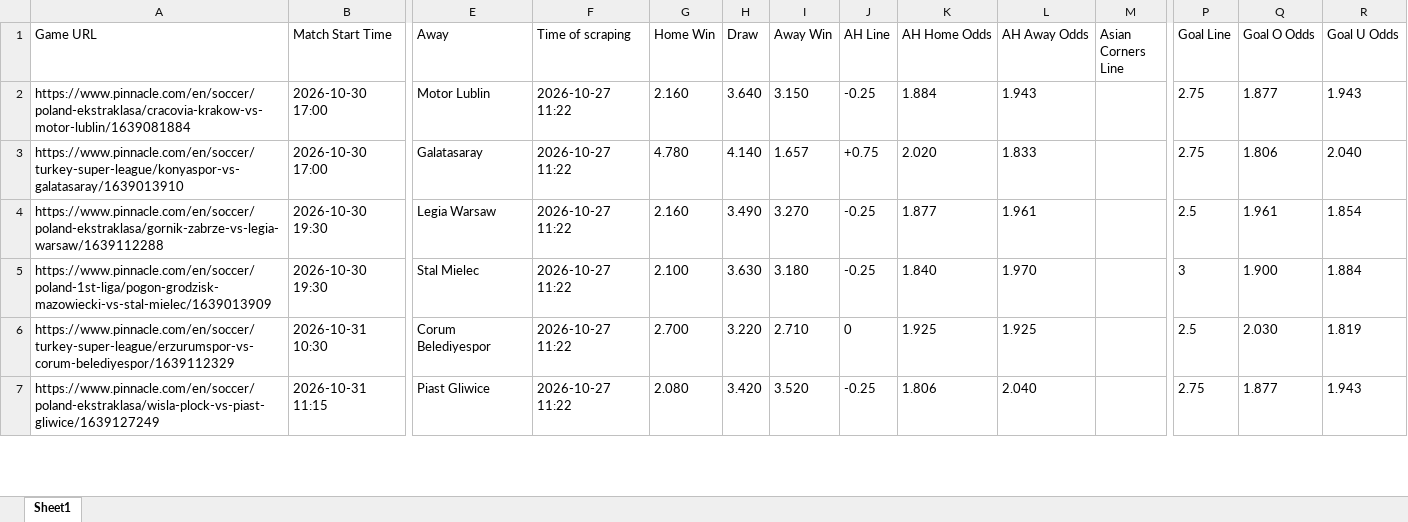
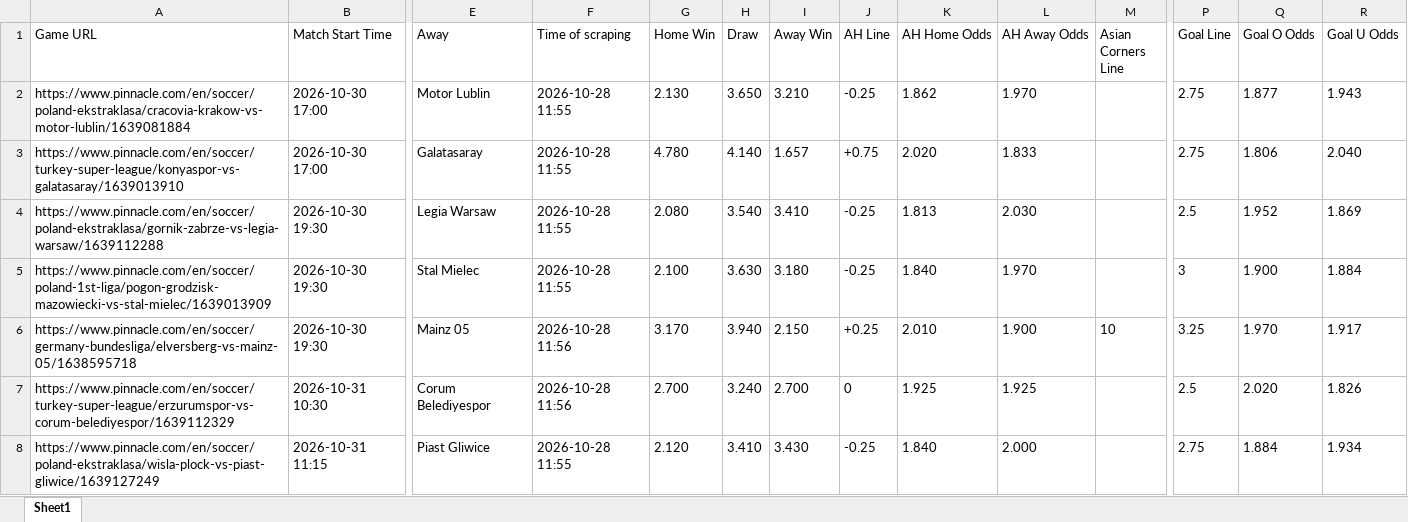
Before and after one commit to super-luke-chambers/pin_scraper, an Excel workbook: outputs/pinnacle_odds_data.xlsx, sheet Sheet1, drawn as a sheet; only a part is shown, gaps mark what is left out; values as stored, in another font and other column widths than the file's, no borders; addresses are those after the commit; rows hold the shown columns only; the diff covers the shown part only; the diff names each change by its address in the sheet, - before the commit and + after, or states it on an @@ line.

```diff
--- a/outputs/pinnacle_odds_data.xlsx (sheet Sheet1)
+++ b/outputs/pinnacle_odds_data.xlsx (sheet Sheet1)
-F2:F5 (Time of scraping): 2026-10-27 11:22
+F2:F5 (Time of scraping): 2026-10-28 11:55
-G2 (Home Win): 2.160
+G2 (Home Win): 2.130
-H2 (Draw): 3.640
+H2 (Draw): 3.650
-I2 (Away Win): 3.150
+I2 (Away Win): 3.210
-K2 (AH Home Odds): 1.884
+K2 (AH Home Odds): 1.862
-L2 (AH Away Odds): 1.943
+L2 (AH Away Odds): 1.970
-G4 (Home Win): 2.160
+G4 (Home Win): 2.080
-H4 (Draw): 3.490
+H4 (Draw): 3.540
-I4 (Away Win): 3.270
+I4 (Away Win): 3.410
-K4 (AH Home Odds): 1.877
+K4 (AH Home Odds): 1.813
-L4 (AH Away Odds): 1.961
+L4 (AH Away Odds): 2.030
-Q4 (Goal O Odds): 1.961
+Q4 (Goal O Odds): 1.952
-R4 (Goal U Odds): 1.854
+R4 (Goal U Odds): 1.869
+row 6: https://www.pinnacle.com/en/soccer/germany-bundesliga/elversberg-vs-mainz-05/1638595718 | 2026-10-30 19:30 | Mainz 05 | 2026-10-28 11:56 | 3.170 | 3.940 | 2.150 | +0.25 | 2.010 | 1.900 | 10 | 3.25 | 1.970 | 1.917
-F7 (Time of scraping): 2026-10-27 11:22
+F7 (Time of scraping): 2026-10-28 11:56
-H7 (Draw): 3.220
+H7 (Draw): 3.240
-I7 (Away Win): 2.710
+I7 (Away Win): 2.700
-Q7 (Goal O Odds): 2.030
+Q7 (Goal O Odds): 2.020
-R7 (Goal U Odds): 1.819
+R7 (Goal U Odds): 1.826
-F8 (Time of scraping): 2026-10-27 11:22
+F8 (Time of scraping): 2026-10-28 11:55
-G8 (Home Win): 2.080
+G8 (Home Win): 2.120
-H8 (Draw): 3.420
+H8 (Draw): 3.410
-I8 (Away Win): 3.520
+I8 (Away Win): 3.430
-K8 (AH Home Odds): 1.806
+K8 (AH Home Odds): 1.840
-L8 (AH Away Odds): 2.040
+L8 (AH Away Odds): 2.000
-Q8 (Goal O Odds): 1.877
+Q8 (Goal O Odds): 1.884
-R8 (Goal U Odds): 1.943
+R8 (Goal U Odds): 1.934
```
Also changed, not shown: 9 added rows, 5 removed rows and 142 edited cells elsewhere in this sheet, outputs/pinnacle_corners_historical.xlsx, 2 other files.
